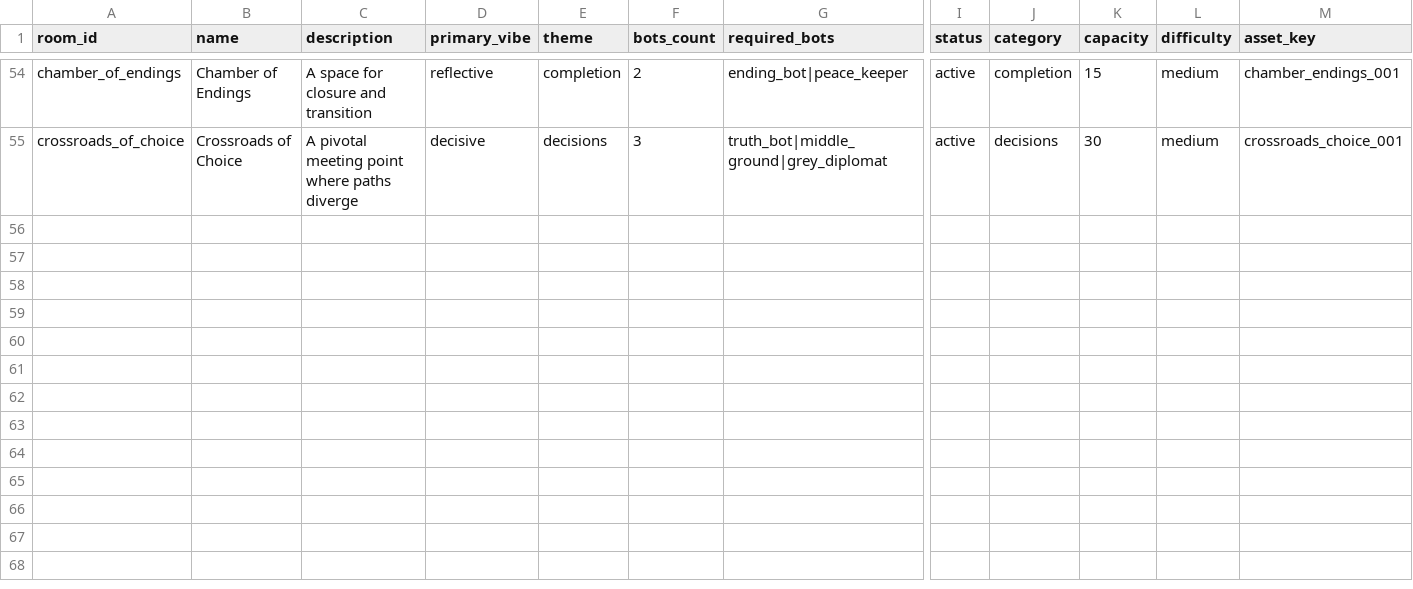
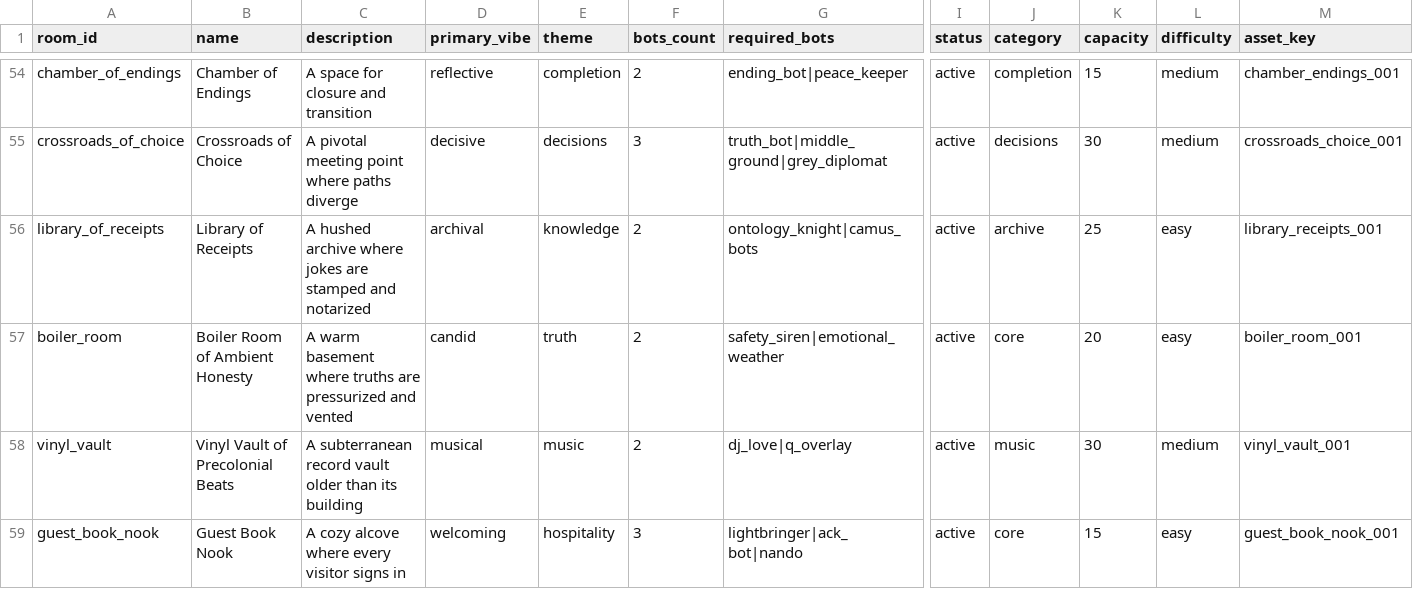
Before and after one commit to MarkDude-design/lightbringers-castle, a CSV file: registry/rooms_expanded.csv, drawn as a sheet; only a part is shown, gaps mark what is left out; rows hold the shown columns only; the diff names each change by its address in the sheet, - before the commit and + after, or states it on an @@ line.

Commit message:
Add four Castle rooms, two experimental bots, and new jokes across the scripted theater

```diff
--- a/registry/rooms_expanded.csv
+++ b/registry/rooms_expanded.csv
+row 56: library_of_receipts | Library of Receipts | A hushed archive where jokes are stamped and notarized | archival | knowledge | 2 | ontology_knight|camus_bots | active | archive | 25 | easy | library_receipts_001
+row 57: boiler_room | Boiler Room of Ambient Honesty | A warm basement where truths are pressurized and vented | candid | truth | 2 | safety_siren|emotional_weather | active | core | 20 | easy | boiler_room_001
+row 58: vinyl_vault | Vinyl Vault of Precolonial Beats | A subterranean record vault older than its building | musical | music | 2 | dj_love|q_overlay | active | music | 30 | medium | vinyl_vault_001
+row 59: guest_book_nook | Guest Book Nook | A cozy alcove where every visitor signs in | welcoming | hospitality | 3 | lightbringer|ack_bot|nando | active | core | 15 | easy | guest_book_nook_001
```
Also changed, not shown: registry/bots.csv, registry/bots_expanded.csv, 19 other files.
